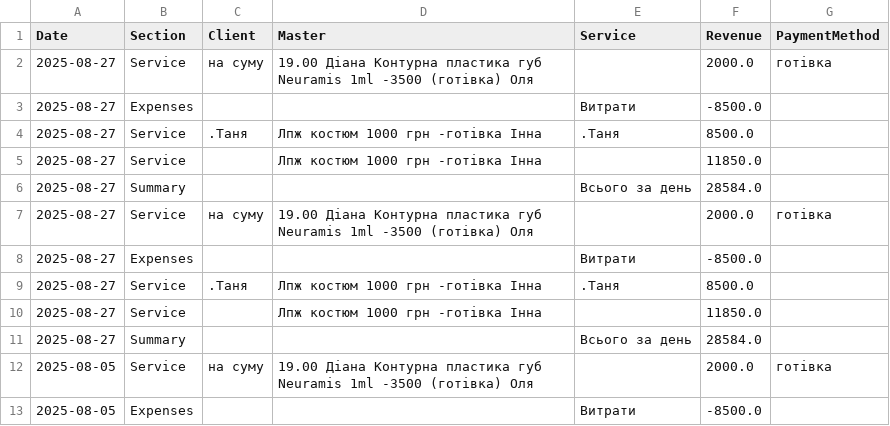
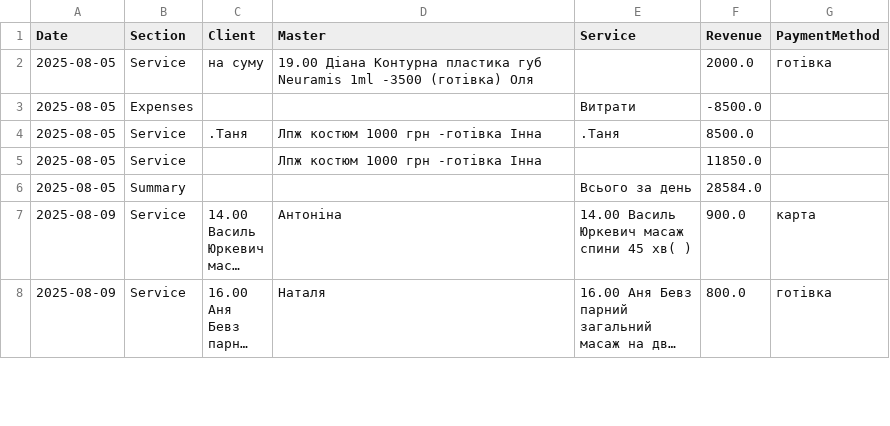
Before and after one commit to sashavenskyi/salon999, a CSV file: all_reports.csv, drawn as a sheet; only a part is shown; the shorter side is filled out with more unchanged rows; long unchanged cells end in ….

```diff
--- a/all_reports.csv
+++ b/all_reports.csv
@@ -1,12 +1,2 @@
 Date,Section,Client,Master,Service,Revenue,PaymentMethod
-2025-08-27,Service,на суму,19.00 Діана Контурна пластика губ Neuramis 1ml -3500 (готівка) Оля,,2000.0,готівка
-2025-08-27,Expenses,,,Витрати,-8500.0,
-2025-08-27,Service,.Таня,Лпж костюм 1000 грн -готівка Інна,.Таня,8500.0,
-2025-08-27,Service,,Лпж костюм 1000 грн -готівка Інна,,11850.0,
-2025-08-27,Summary,,,Всього за день,28584.0,
-2025-08-27,Service,на суму,19.00 Діана Контурна пластика губ Neuramis 1ml -3500 (готівка) Оля,,2000.0,готівка
-2025-08-27,Expenses,,,Витрати,-8500.0,
-2025-08-27,Service,.Таня,Лпж костюм 1000 грн -готівка Інна,.Таня,8500.0,
-2025-08-27,Service,,Лпж костюм 1000 грн -готівка Інна,,11850.0,
-2025-08-27,Summary,,,Всього за день,28584.0,
 2025-08-05,Service,на суму,19.00 Діана Контурна пластика губ Neuramis 1ml -3500 (готівка) Оля,,2000.0,готівка
```
